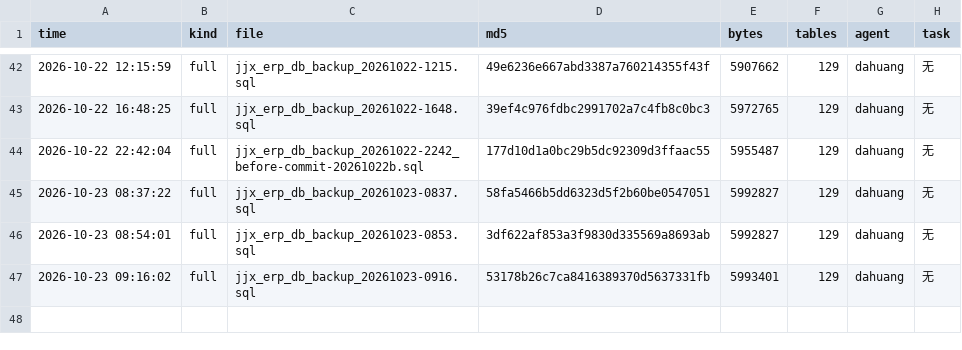
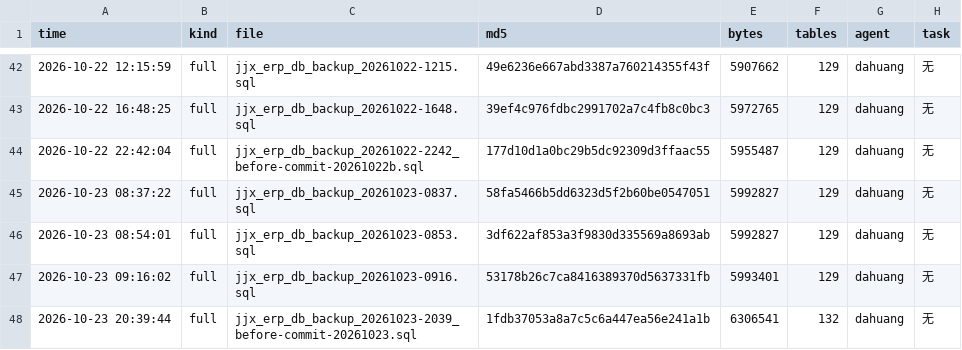
Before and after one commit to HelloLeoLyn/jjx, a TSV file: jjx-docs/sql/backups/backup-index.tsv, drawn as a sheet; only a part is shown, gaps mark what is left out; the diff names each change by its address in the sheet, - before the commit and + after, or states it on an @@ line.

```diff
--- a/jjx-docs/sql/backups/backup-index.tsv
+++ b/jjx-docs/sql/backups/backup-index.tsv
+row 48: 2026-10-23 20:39:44 | full | jjx_erp_db_backup_20261023-2039_before-commit-20261023.sql | 1fdb37053a8a7c5c6a447ea56e241a1b | 6306541 | 132 | dahuang | 无
```
Also changed, not shown: 3 other files.
